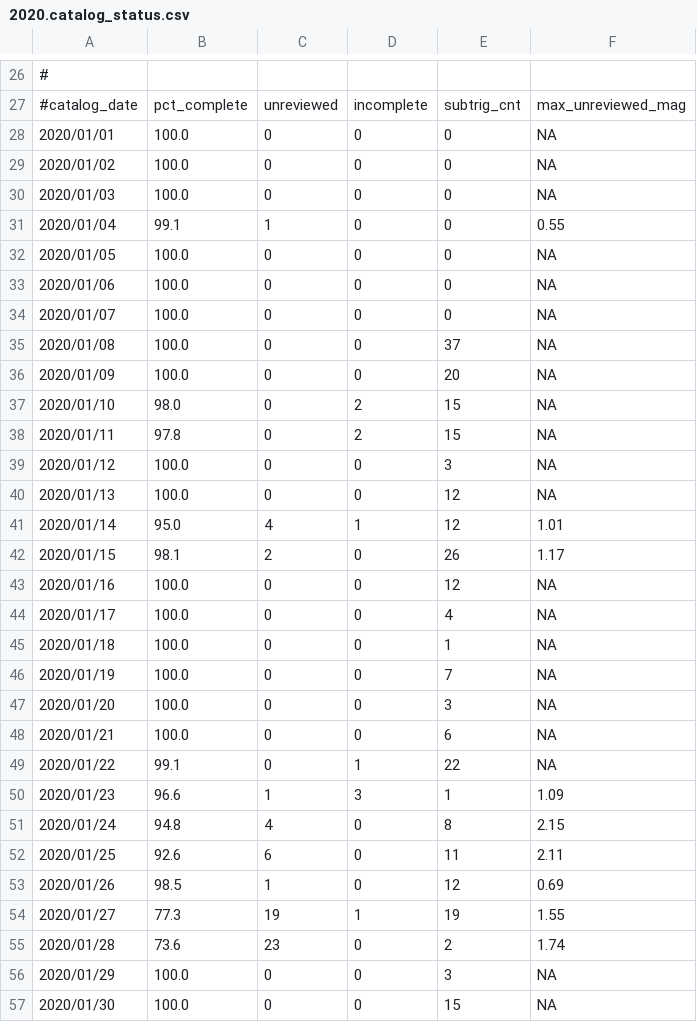
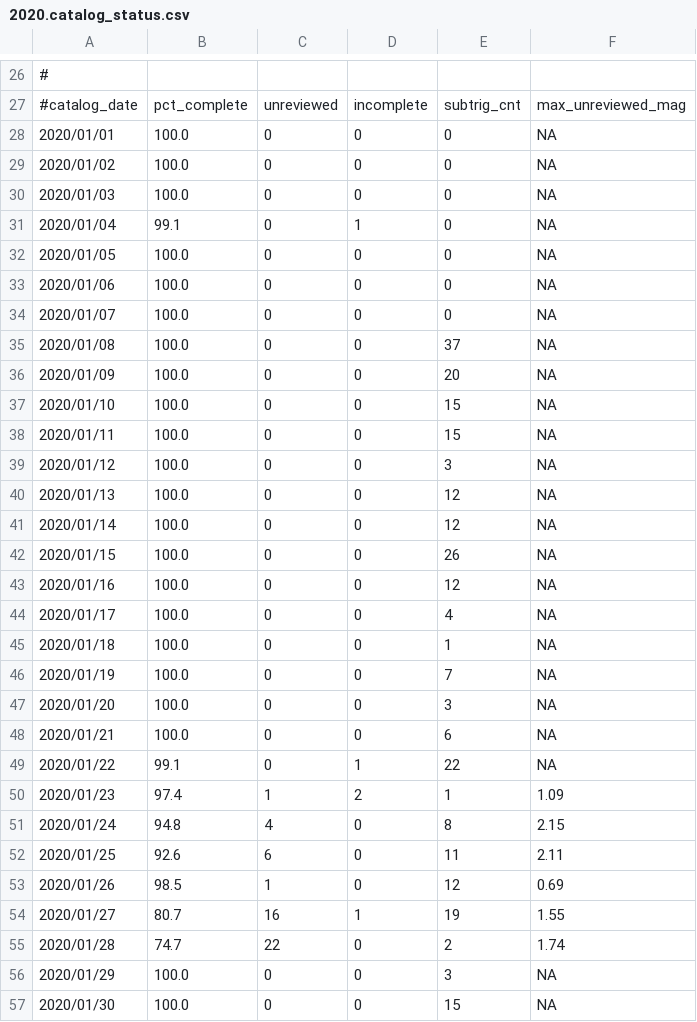
Before and after one commit to SCEDC/SCEDC-catalog-status, a CSV file: catalog_status/2020.catalog_status.csv, drawn as a sheet; only a part is shown, gaps mark what is left out.

```diff
--- a/catalog_status/2020.catalog_status.csv
+++ b/catalog_status/2020.catalog_status.csv
@@ -30,3 +30,3 @@
 2020/01/03,100.0,0,0,0,NA
-2020/01/04,99.1,1,0,0,0.55
+2020/01/04,99.1,0,1,0,NA
 2020/01/05,100.0,0,0,0,NA
@@ -36,8 +36,8 @@
 2020/01/09,100.0,0,0,20,NA
-2020/01/10,98.0,0,2,15,NA
-2020/01/11,97.8,0,2,15,NA
+2020/01/10,100.0,0,0,15,NA
+2020/01/11,100.0,0,0,15,NA
 2020/01/12,100.0,0,0,3,NA
 2020/01/13,100.0,0,0,12,NA
-2020/01/14,95.0,4,1,12,1.01
-2020/01/15,98.1,2,0,26,1.17
+2020/01/14,100.0,0,0,12,NA
+2020/01/15,100.0,0,0,26,NA
 2020/01/16,100.0,0,0,12,NA
@@ -49,3 +49,3 @@
 2020/01/22,99.1,0,1,22,NA
-2020/01/23,96.6,1,3,1,1.09
+2020/01/23,97.4,1,2,1,1.09
 2020/01/24,94.8,4,0,8,2.15
@@ -53,4 +53,4 @@
 2020/01/26,98.5,1,0,12,0.69
-2020/01/27,77.3,19,1,19,1.55
-2020/01/28,73.6,23,0,2,1.74
+2020/01/27,80.7,16,1,19,1.55
+2020/01/28,74.7,22,0,2,1.74
 2020/01/29,100.0,0,0,3,NA
```
Also changed, not shown: catalog_status/2024.catalog_status.csv.
